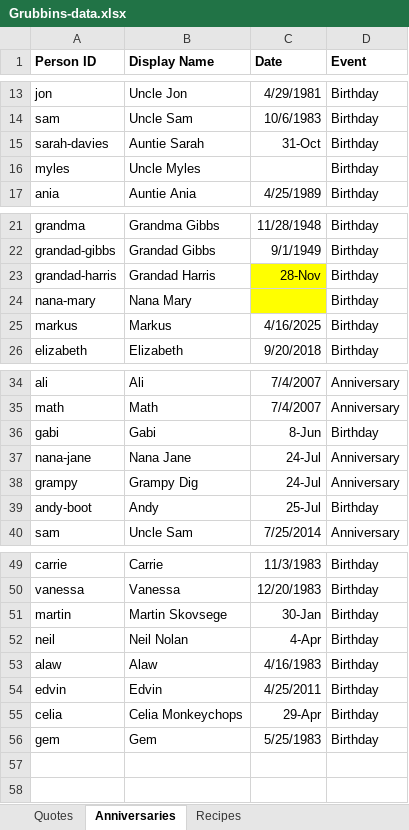
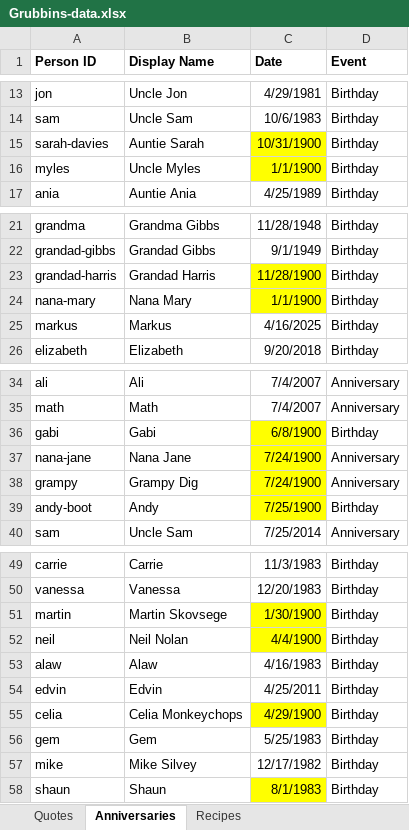
Before and after one commit to vhgibbs-ux/Family-dashboard, an Excel workbook: Grubbins-data.xlsx, sheet Anniversaries, drawn as a sheet; only a part is shown, gaps mark what is left out; values as stored, in another font and other column widths than the file's, no borders; the diff names each change by its address in the sheet, - before the commit and + after, or states it on an @@ line.

Commit message:
Update birthday list

```diff
--- a/Grubbins-data.xlsx (sheet Anniversaries)
+++ b/Grubbins-data.xlsx (sheet Anniversaries)
-C15 (Date): 31-Oct
+C15 (Date): 10/31/1900
-C15:C16 fill: none
+C15:C16 fill: #FFFF00
-C16 (Date): (empty)
+C16 (Date): 1/1/1900
-C23 (Date): 28-Nov
+C23 (Date): 11/28/1900
-C24 (Date): (empty)
+C24 (Date): 1/1/1900
-C36 (Date): 8-Jun
+C36 (Date): 6/8/1900
-C36:C39 fill: none
+C36:C39 fill: #FFFF00
-C37:C38 (Date): 24-Jul
+C37:C38 (Date): 7/24/1900
-C39 (Date): 25-Jul
+C39 (Date): 7/25/1900
-C51 (Date): 30-Jan
+C51 (Date): 1/30/1900
-C51:C52 fill: none
+C51:C52 fill: #FFFF00
-C52 (Date): 4-Apr
+C52 (Date): 4/4/1900
-C55 (Date): 29-Apr
+C55 (Date): 4/29/1900
-C55 fill: none
+C55 fill: #FFFF00
+row 57: mike | Mike Silvey | 12/17/1982 | Birthday
+row 58: shaun | Shaun | 8/1/1983 | Birthday
```
Also changed, not shown: 2 other files.
